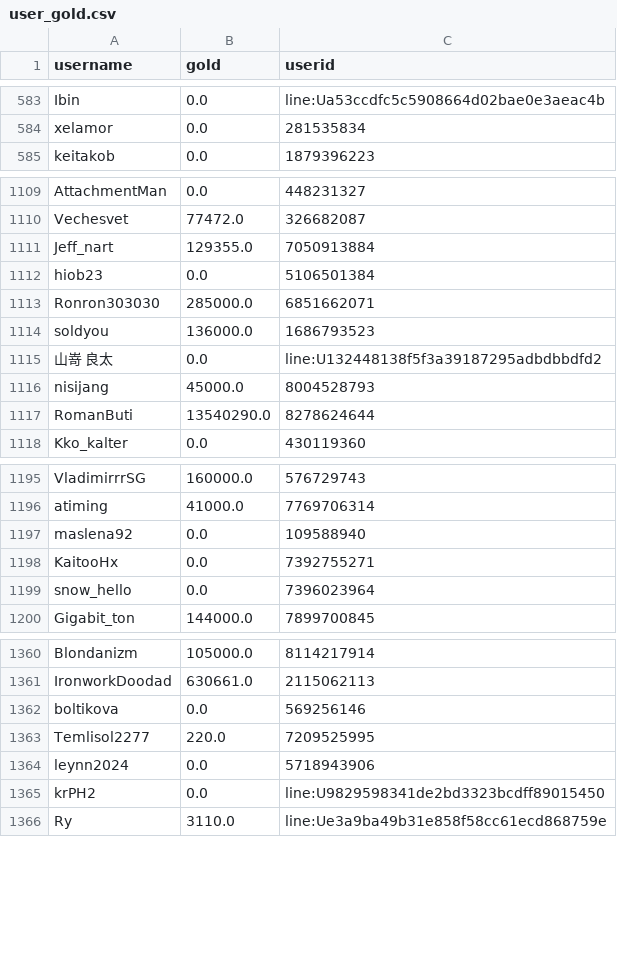
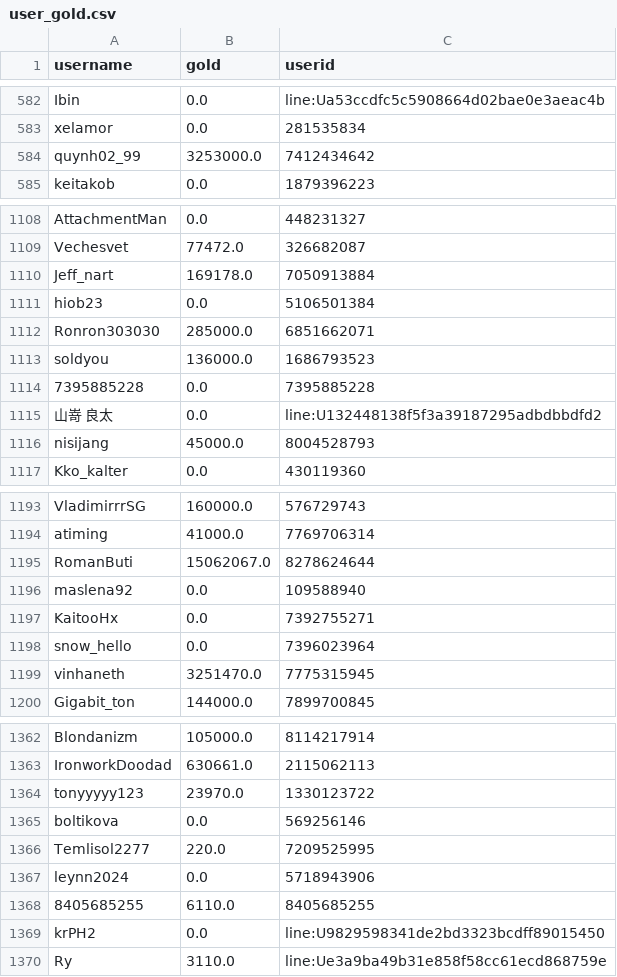
Before and after one commit to a-bormotov/tg_gold_rush, a CSV file: user_gold.csv, drawn as a sheet; only a part is shown, gaps mark what is left out; the diff covers the shown part only.

```diff
--- a/user_gold.csv
+++ b/user_gold.csv
@@ -584,2 +583,3 @@ Ibin,0.0,line:Ua53ccdfc5c5908664d02bae0e3aeac4b
 xelamor,0.0,281535834
+quynh02_99,3253000.0,7412434642
 keitakob,0.0,1879396223
@@ -1110,3 +1109,3 @@ AttachmentMan,0.0,448231327
 Vechesvet,77472.0,326682087
-Jeff_nart,129355.0,7050913884
+Jeff_nart,169178.0,7050913884
 hiob23,0.0,5106501384
@@ -1114,5 +1113,5 @@ Ronron303030,285000.0,6851662071
 soldyou,136000.0,1686793523
+7395885228,0.0,7395885228
 山嵜 良太,0.0,line:U132448138f5f3a39187295adbdbbdfd2
 nisijang,45000.0,8004528793
-RomanButi,13540290.0,8278624644
 Kko_kalter,0.0,430119360
@@ -1196,2 +1194,3 @@ VladimirrrSG,160000.0,576729743
 atiming,41000.0,7769706314
+RomanButi,15062067.0,8278624644
 maslena92,0.0,109588940
@@ -1199,2 +1198,3 @@ KaitooHx,0.0,7392755271
 snow_hello,0.0,7396023964
+vinhaneth,3251470.0,7775315945
 Gigabit_ton,144000.0,7899700845
@@ -1361,2 +1363,3 @@ Blondanizm,105000.0,8114217914
 IronworkDoodad,630661.0,2115062113
+tonyyyyy123,23970.0,1330123722
 boltikova,0.0,569256146
@@ -1364,2 +1367,3 @@ Temlisol2277,220.0,7209525995
 leynn2024,0.0,5718943906
+8405685255,6110.0,8405685255
 krPH2,0.0,line:U9829598341de2bd3323bcdff89015450
```
Also changed, not shown: 3 added rows, 3 moved rows and 24 edited cells elsewhere in this file, user_total.csv.
